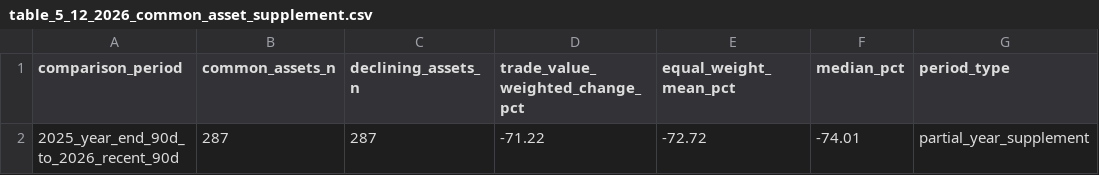
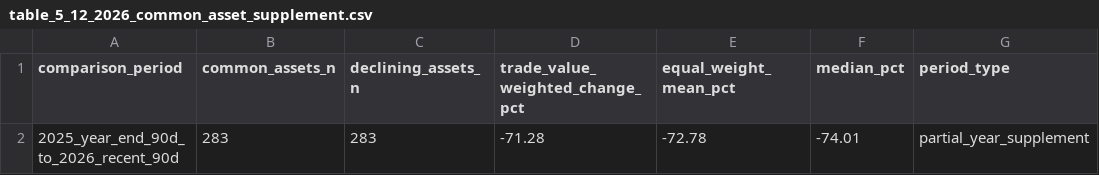
Before and after one commit to skywuju99/sto-reits-comparison-study-final, a CSV file: results/thesis_tables/table_5_12_2026_common_asset_supplement.csv, drawn as a sheet.

```diff
--- a/results/thesis_tables/table_5_12_2026_common_asset_supplement.csv
+++ b/results/thesis_tables/table_5_12_2026_common_asset_supplement.csv
@@ -1,2 +1,2 @@
 comparison_period,common_assets_n,declining_assets_n,trade_value_weighted_change_pct,equal_weight_mean_pct,median_pct,period_type
-2025_year_end_90d_to_2026_recent_90d,287,287,-71.22,-72.72,-74.01,partial_year_supplement
+2025_year_end_90d_to_2026_recent_90d,283,283,-71.28,-72.78,-74.01,partial_year_supplement
```
Also changed, not shown: results/thesis_tables/table_5_11_platform_price_level_comparison.csv, results/thesis_tables/table_5_12_monthly_price_key_points.csv, 1 other file.
